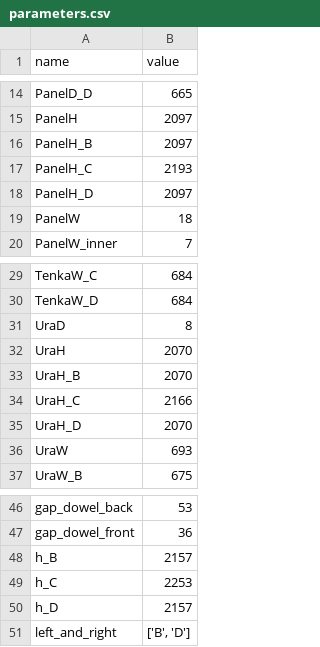
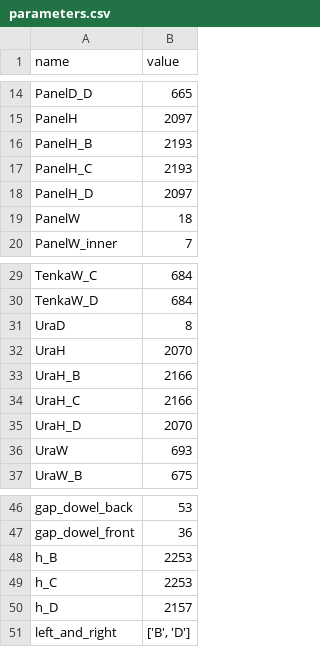
Before and after one commit to leohara/StorageRack_Maker, a CSV file: csv/parameters.csv, drawn as a sheet; only a part is shown, gaps mark what is left out.

```diff
--- a/csv/parameters.csv
+++ b/csv/parameters.csv
@@ -15,3 +15,3 @@ PanelD_D,665
 PanelH,2097
-PanelH_B,2097
+PanelH_B,2193
 PanelH_C,2193
@@ -32,3 +32,3 @@ UraD,8
 UraH,2070
-UraH_B,2070
+UraH_B,2166
 UraH_C,2166
@@ -47,3 +47,3 @@ gap_dowel_back,53
 gap_dowel_front,36
-h_B,2157
+h_B,2253
 h_C,2253
```
Also changed, not shown: 27 other files.
